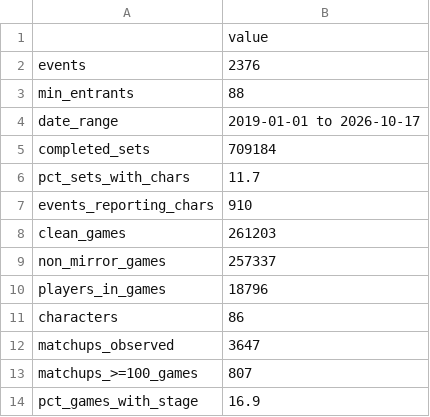
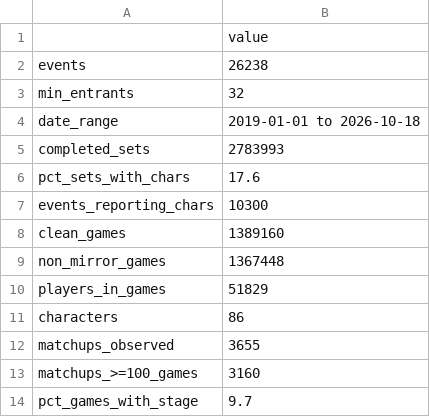
Before and after one commit to harrison-hal3sworth/smash-ultimate-data-analysis, a CSV file: data/clean/eda/headline.csv, drawn as a sheet.

```diff
--- a/data/clean/eda/headline.csv
+++ b/data/clean/eda/headline.csv
@@ -1,14 +1,14 @@
 ,value
-events,2376
-min_entrants,88
-date_range,2019-01-01 to 2026-10-17
-completed_sets,709184
-pct_sets_with_chars,11.7
-events_reporting_chars,910
-clean_games,261203
-non_mirror_games,257337
-players_in_games,18796
+events,26238
+min_entrants,32
+date_range,2019-01-01 to 2026-10-18
+completed_sets,2783993
+pct_sets_with_chars,17.6
+events_reporting_chars,10300
+clean_games,1389160
+non_mirror_games,1367448
+players_in_games,51829
 characters,86
-matchups_observed,3647
-matchups_>=100_games,807
-pct_games_with_stage,16.9
+matchups_observed,3655
+matchups_>=100_games,3160
+pct_games_with_stage,9.7
```
Also changed, not shown: data/clean/eda/character_player_dominance.csv, data/clean/eda/characters.csv, 29 other files.
